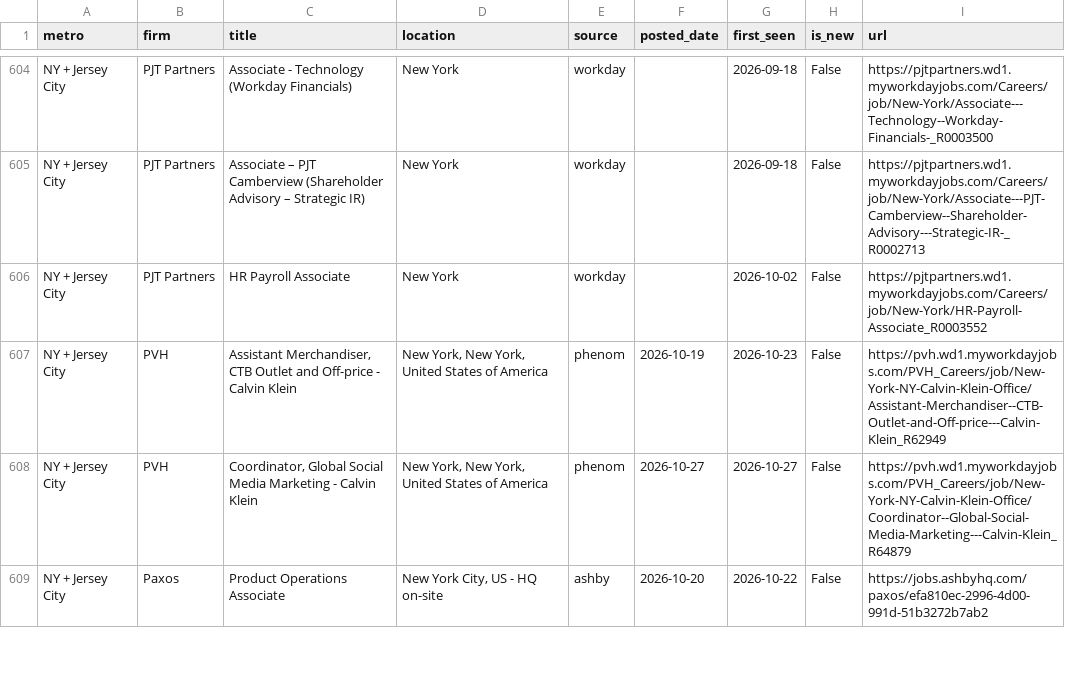
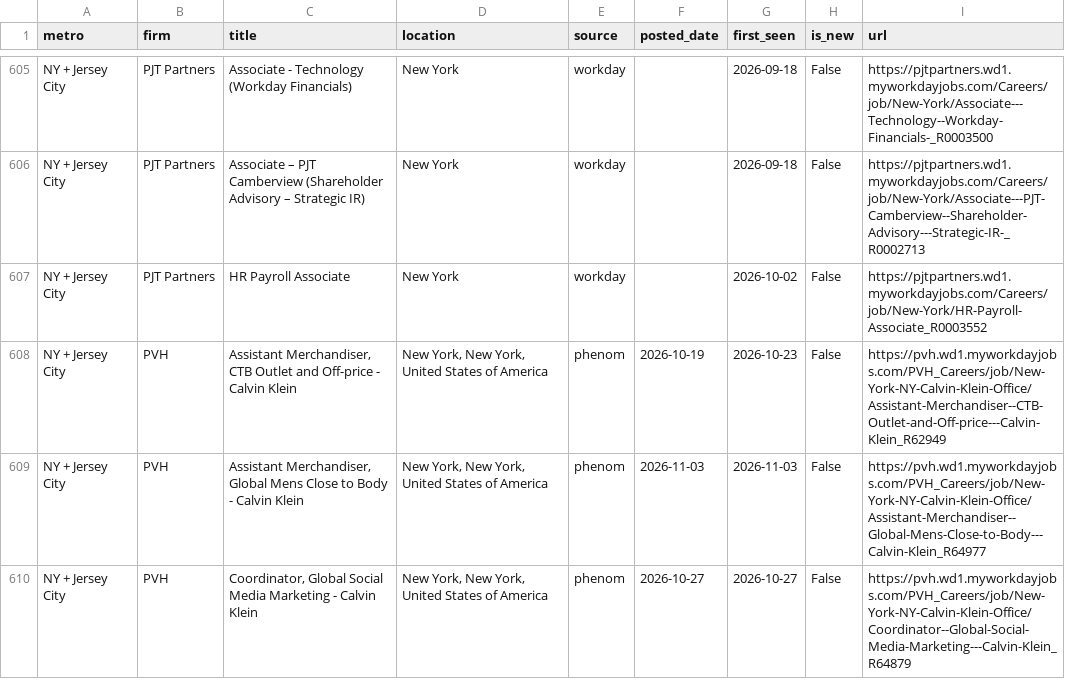
Before and after one commit to nakuljadeja08/Street-Watch, a CSV file: street_watch_jobs.csv, drawn as a sheet; only a part is shown, gaps mark what is left out; the shorter side is filled out with more unchanged rows; the diff covers the shown part only; the diff names each change by its address in the sheet, - before the commit and + after, or states it on an @@ line.

```diff
--- a/street_watch_jobs.csv
+++ b/street_watch_jobs.csv
+row 609: NY + Jersey City | PVH | Assistant Merchandiser, Global Mens Close to Body - Calvin Klein | New York, New York, United States of America | phenom | 2026-11-03 | 2026-11-03 | False | https://pvh.wd1.myworkdayjobs.com/PVH_Careers/job/New-York-NY-Calvin-Klein-Office/Assistant-Merchandiser--Global-Mens-Close-to-Body---Calvin-Klein_R64977
```
Also changed, not shown: 4 added rows elsewhere in this file, 3 other files.
